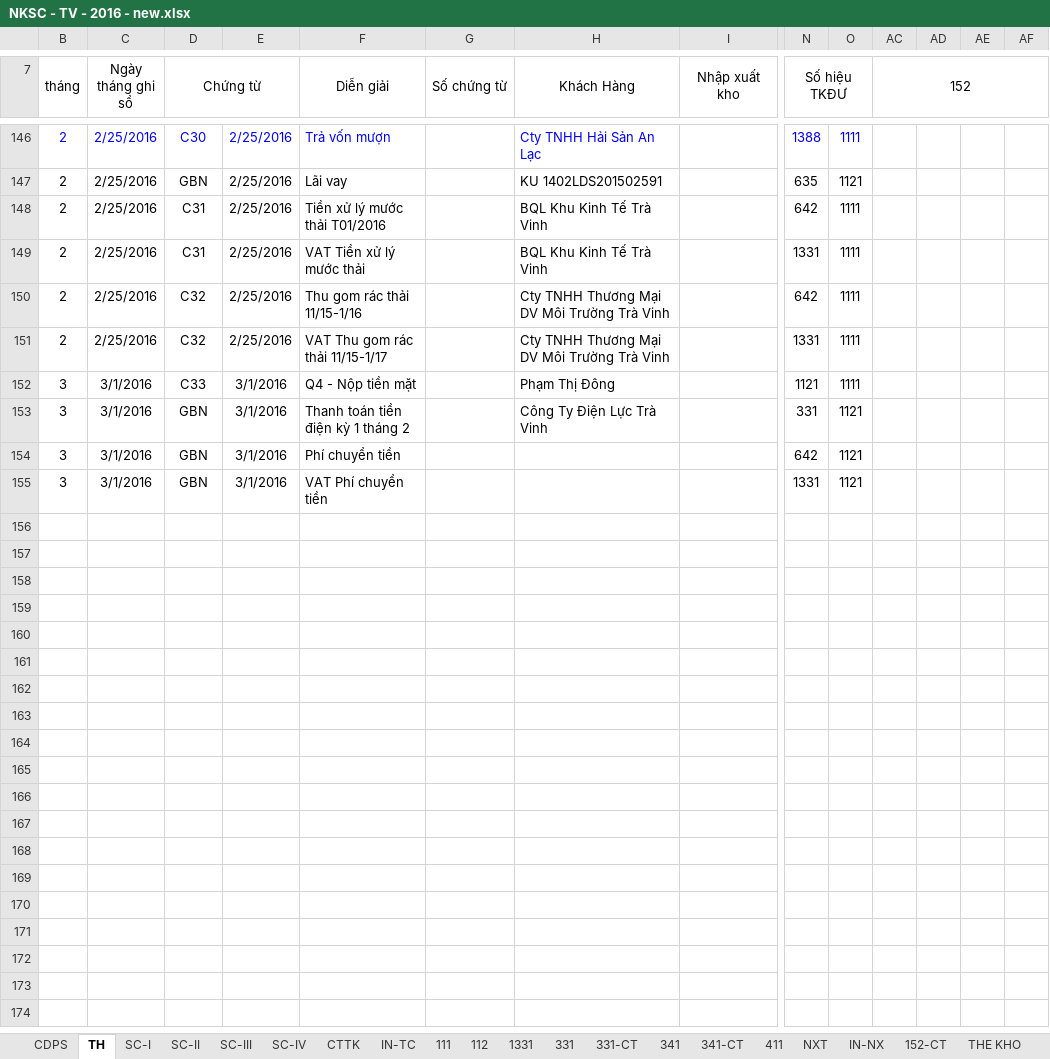
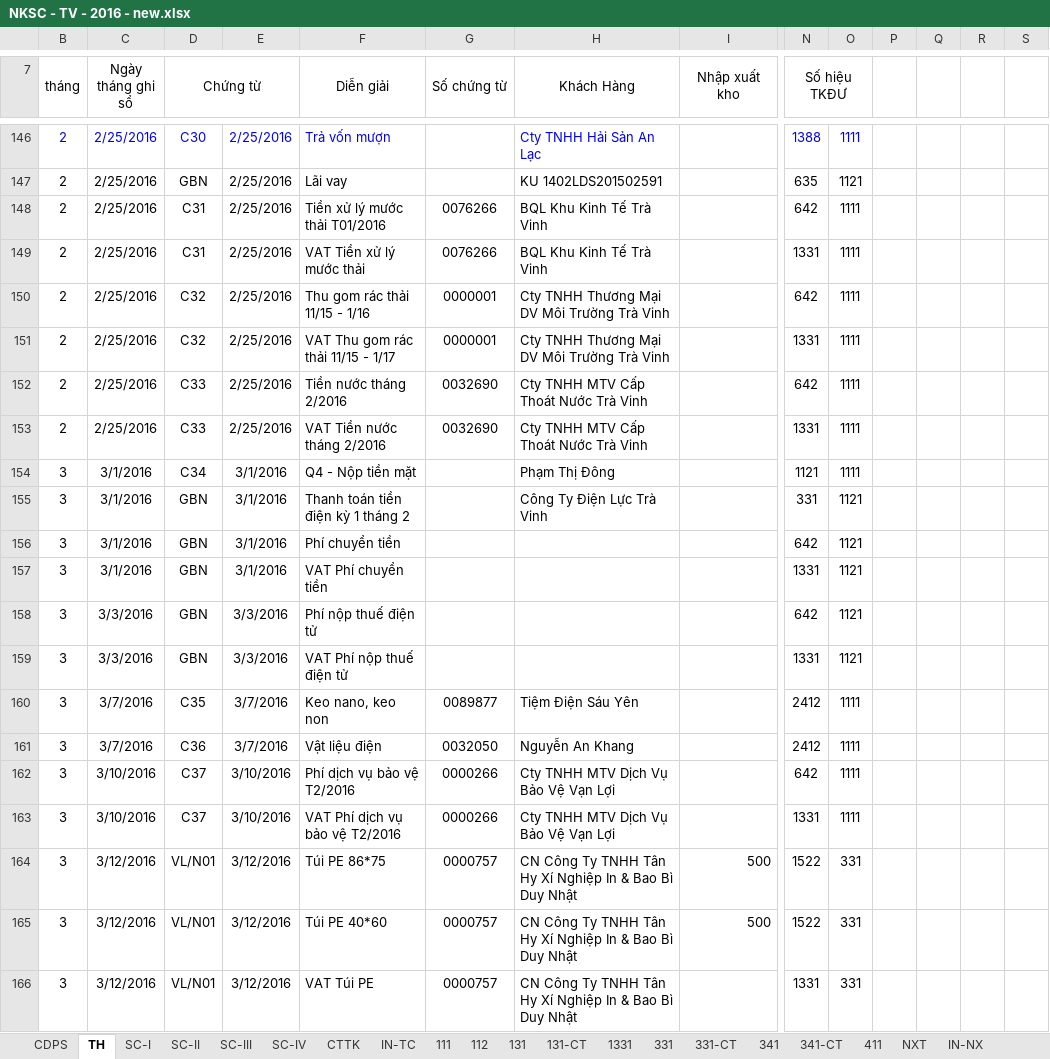
Before and after one commit to vuphuong11/02.KE-TOAN, an Excel workbook: SO SACH - TV/SO SACH/2016/NKSC - TV - 2016 - new.xlsx, sheet TH, drawn as a sheet; only a part is shown, gaps mark what is left out; values as stored, in another font and other column widths than the file's, no borders; removed rows and columns are numbered as before the commit, all else as after; rows hold the shown columns only; the diff covers the shown part only; the diff names each change by its address in the sheet, - before the commit and + after, or states it on an @@ line.

```diff
--- a/SO SACH - TV/SO SACH/2016/NKSC - TV - 2016 - new.xlsx (sheet TH)
+++ b/SO SACH - TV/SO SACH/2016/NKSC - TV - 2016 - new.xlsx (sheet TH)
+sheet tab: 131
+sheet tab: 131-CT
-P7: 152
+P7: (empty)
-AC7:AF8 merged
-G148:G149 (Số chứng từ): (empty)
+G148:G149 (Số chứng từ): 0076266
-F150 (Diễn giải): Thu gom rác thải 11/15-1/16
+F150 (Diễn giải): Thu gom rác thải 11/15 - 1/16
-G150:G151 (Số chứng từ): (empty)
+G150:G151 (Số chứng từ): 0000001
-F151 (Diễn giải): VAT Thu gom rác thải 11/15-1/17
+F151 (Diễn giải): VAT Thu gom rác thải 11/15 - 1/17
+row 152: 2 | 2/25/2016 | C33 | 2/25/2016 | Tiền nước tháng 2/2016 | 0032690 | Cty TNHH MTV Cấp Thoát Nước Trà Vinh |  | 642 | 1111
+row 153: 2 | 2/25/2016 | C33 | 2/25/2016 | VAT Tiền nước tháng 2/2016 | 0032690 | Cty TNHH MTV Cấp Thoát Nước Trà Vinh |  | 1331 | 1111
-D154 (Chứng từ): C33
+D154 (Chứng từ): C34
+row 158: 3 | 3/3/2016 | GBN | 3/3/2016 | Phí nộp thuế điện tử |  |  |  | 642 | 1121
+row 159: 3 | 3/3/2016 | GBN | 3/3/2016 | VAT Phí nộp thuế điện tử |  |  |  | 1331 | 1121
+row 160: 3 | 3/7/2016 | C35 | 3/7/2016 | Keo nano, keo non | 0089877 | Tiệm Điện Sáu Yên |  | 2412 | 1111
+row 161: 3 | 3/7/2016 | C36 | 3/7/2016 | Vật liệu điện | 0032050 | Nguyễn An Khang |  | 2412 | 1111
+row 162: 3 | 3/10/2016 | C37 | 3/10/2016 | Phí dịch vụ bảo vệ T2/2016 | 0000266 | Cty TNHH MTV Dịch Vụ Bảo Vệ Vạn Lợi |  | 642 | 1111
+row 163: 3 | 3/10/2016 | C37 | 3/10/2016 | VAT Phí dịch vụ bảo vệ T2/2016 | 0000266 | Cty TNHH MTV Dịch Vụ Bảo Vệ Vạn Lợi |  | 1331 | 1111
+row 164: 3 | 3/12/2016 | VL/N01 | 3/12/2016 | Túi PE 86*75 | 0000757 | CN Công Ty TNHH Tân Hy Xí Nghiệp In & Bao Bì Duy Nhật | 500 | 1522 | 331
+row 165: 3 | 3/12/2016 | VL/N01 | 3/12/2016 | Túi PE 40*60 | 0000757 | CN Công Ty TNHH Tân Hy Xí Nghiệp In & Bao Bì Duy Nhật | 500 | 1522 | 331
+row 166: 3 | 3/12/2016 | VL/N01 | 3/12/2016 | VAT Túi PE | 0000757 | CN Công Ty TNHH Tân Hy Xí Nghiệp In & Bao Bì Duy Nhật |  | 1331 | 331
```
Also changed, not shown: 26 added rows and 9 edited cells elsewhere in this sheet, sheet 112, sheet 111, sheet NXT, sheet 1331, sheet CDPS, sheet IN-NX, 5 more sheets, formulas that keep their value, hidden cells, SO SACH - LA/CONG NO/Bang ke NL, nông lâm sản/Nam 2016/BẢNG KÊ/Tháng 03.xlsx, SO SACH - LA/SO SACH/2016/111 - 112 - 16.xlsx, 31 other files.
